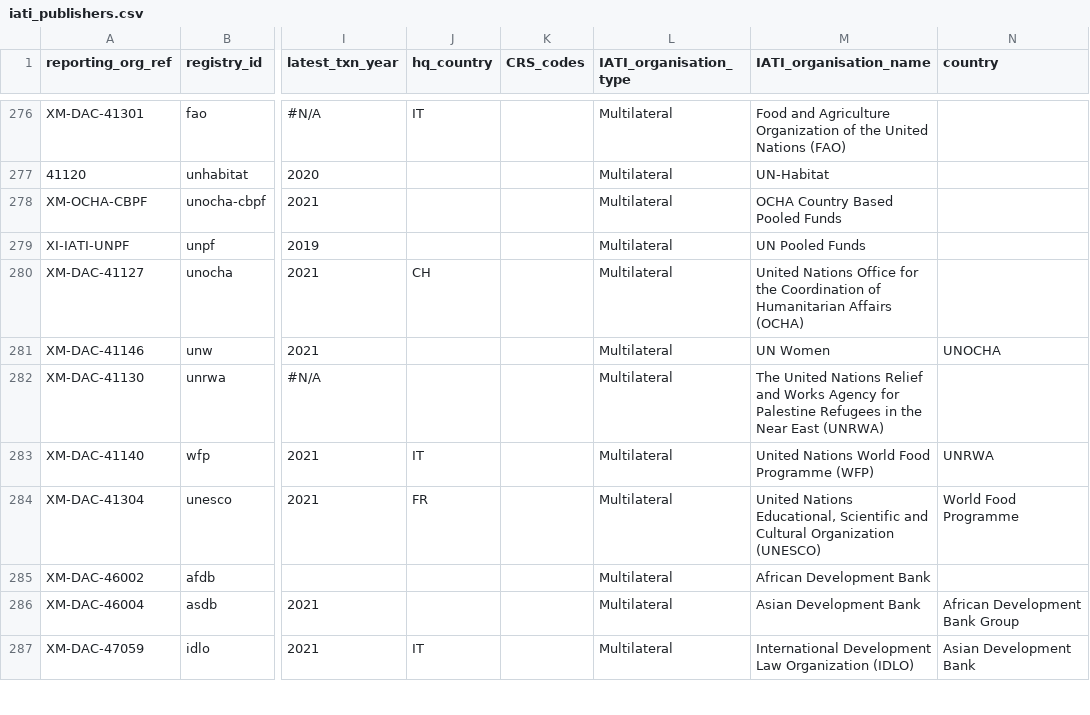
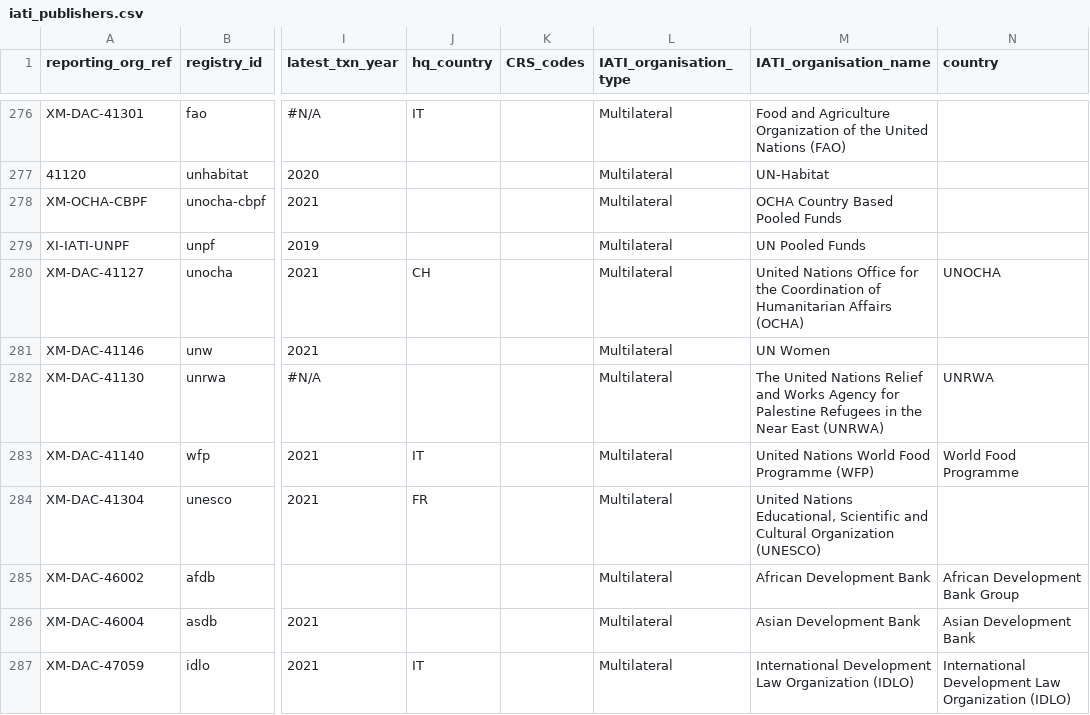
Before and after one commit to devinit/ddw-data-update-configs, a CSV file: manual/CSV/iati_publishers.csv, drawn as a sheet; only a part is shown, gaps mark what is left out; the diff covers the shown part only; the diff names each change by its address in the sheet, - before the commit and + after, or states it on an @@ line.

```diff
--- a/manual/CSV/iati_publishers.csv
+++ b/manual/CSV/iati_publishers.csv
-N280 (country): (empty)
+N280 (country): UNOCHA
-N281 (country): UNOCHA
+N281 (country): (empty)
-N282 (country): (empty)
+N282 (country): UNRWA
-N283 (country): UNRWA
+N283 (country): World Food Programme
-N284 (country): World Food Programme
+N284 (country): (empty)
-N285 (country): (empty)
+N285 (country): African Development Bank Group
-N286 (country): African Development Bank Group
+N286 (country): Asian Development Bank
-N287 (country): Asian Development Bank
+N287 (country): International Development Law Organization (IDLO)
```
Also changed, not shown: 67 edited cells elsewhere in this file.
